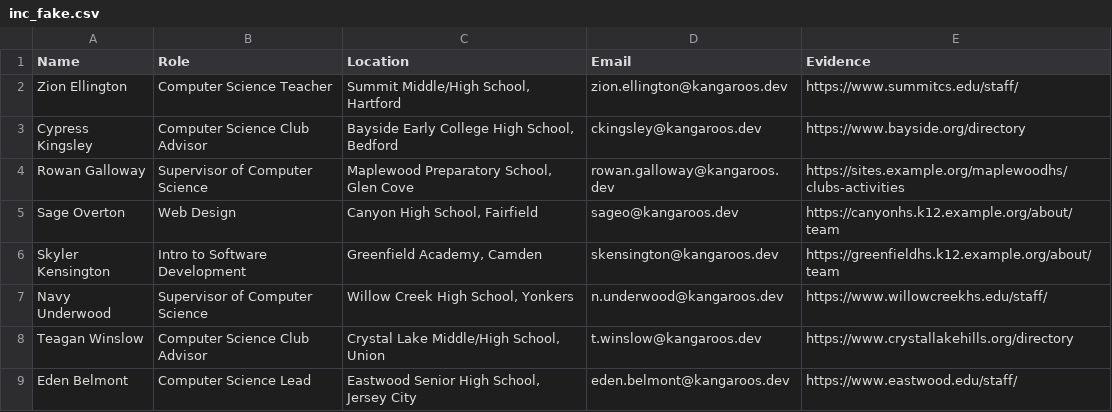
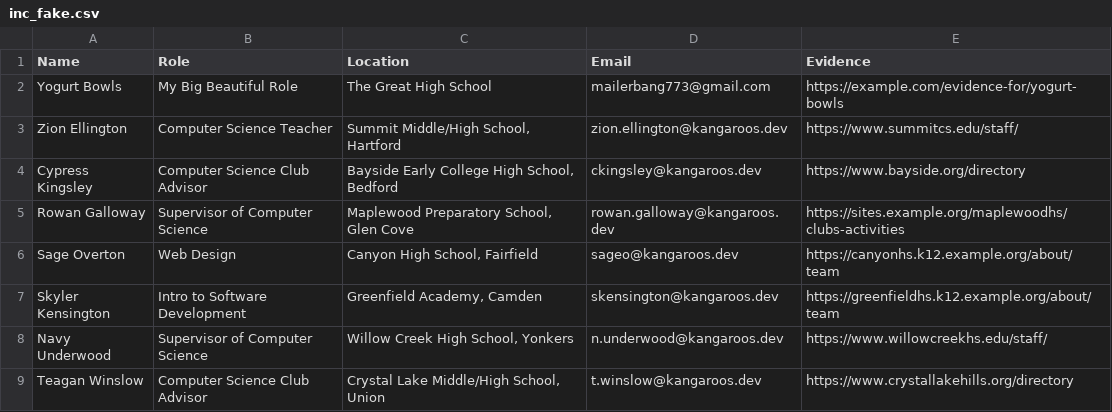
Before and after one commit to tiredkangaroo/mailer, a CSV file: inc_fake.csv, drawn as a sheet; only a part is shown; the shorter side is filled out with more unchanged rows.

```diff
--- a/inc_fake.csv
+++ b/inc_fake.csv
@@ -1,2 +1,3 @@
 Name,Role,Location,Email,Evidence
+Yogurt Bowls,My Big Beautiful Role,"The Great High School",mailerbang773@gmail.com,https://example.com/evidence-for/yogurt-bowls
 Zion Ellington,Computer Science Teacher,"Summit Middle/High School, Hartford",zion.ellington@kangaroos.dev,https://www.summitcs.edu/staff/
```
Also changed, not shown: 3 other files.
